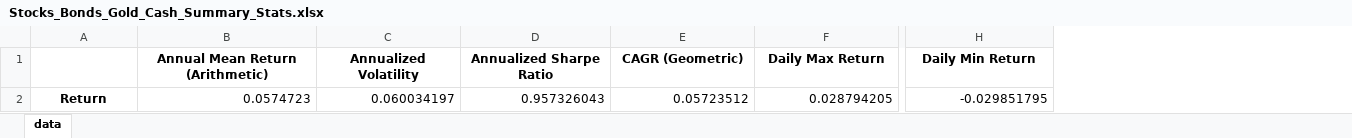
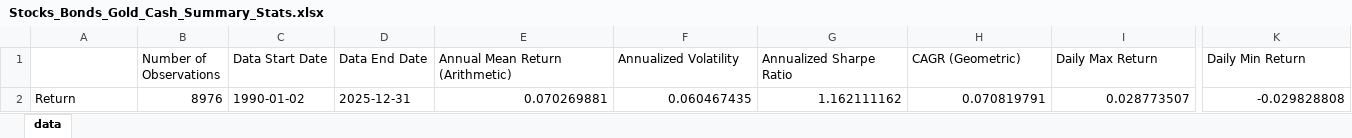
Before and after one commit to jaredszajkowski/jaredszajkowski.github.io, an Excel workbook: content/posts/harry-browne-permanent-portfolio/Stocks_Bonds_Gold_Cash_Summary_Stats.xlsx, sheet data, drawn as a sheet; only a part is shown, gaps mark what is left out; values as stored, in another font and other column widths than the file's, no borders; addresses are those after the commit; the diff covers the shown part only; the diff names each change by its address in the sheet, - before the commit and + after, or states it on an @@ line.

```diff
--- a/content/posts/harry-browne-permanent-portfolio/Stocks_Bonds_Gold_Cash_Summary_Stats.xlsx (sheet data)
+++ b/content/posts/harry-browne-permanent-portfolio/Stocks_Bonds_Gold_Cash_Summary_Stats.xlsx (sheet data)
+column B (Number of Observations), row 2: 8976
+column C (Data Start Date), row 2: 1990-01-02
+column D (Data End Date), row 2: 2025-12-31
@@ E1:K1 bold: on → off, alignment: center → left @@
@@ A2 bold: on → off, alignment: center → left @@
-E2 (Annual Mean Return (Arithmetic)): 0.0574723
+E2 (Annual Mean Return (Arithmetic)): 0.070269881
-F2 (Annualized Volatility): 0.060034197
+F2 (Annualized Volatility): 0.060467435
-G2 (Annualized Sharpe Ratio): 0.957326043
+G2 (Annualized Sharpe Ratio): 1.162111162
-H2 (CAGR (Geometric)): 0.05723512
+H2 (CAGR (Geometric)): 0.070819791
-I2 (Daily Max Return): 0.028794205
+I2 (Daily Max Return): 0.028773507
-K2 (Daily Min Return): -0.029851795
+K2 (Daily Min Return): -0.029828808
```
Also changed, not shown: 4 edited cells and cell formats elsewhere in this sheet, content/posts/harry-browne-permanent-portfolio/Stocks_Bonds_Gold_Cash_Annual_Returns.xlsx, 48 other files.
